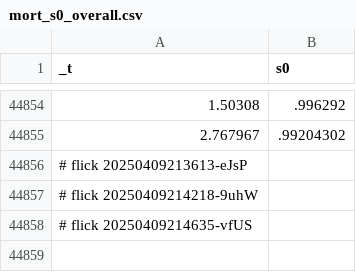
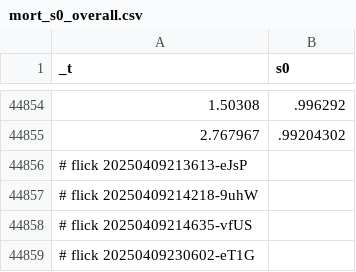
Before and after one commit to abikesa/false-font, a CSV file: kitabo/ensi/ukubona/donorcase/test3/assets/csv/mort_s0_overall.csv, drawn as a sheet; only a part is shown, gaps mark what is left out; the diff names each change by its address in the sheet, - before the commit and + after, or states it on an @@ line.

Commit message:
kitabo/ensi/ukubona/donorcase/test3/assets/csv/mort_s0_overall.csv

```diff
--- a/kitabo/ensi/ukubona/donorcase/test3/assets/csv/mort_s0_overall.csv
+++ b/kitabo/ensi/ukubona/donorcase/test3/assets/csv/mort_s0_overall.csv
+row 44859: # flick 20250409230602-eT1G
```
